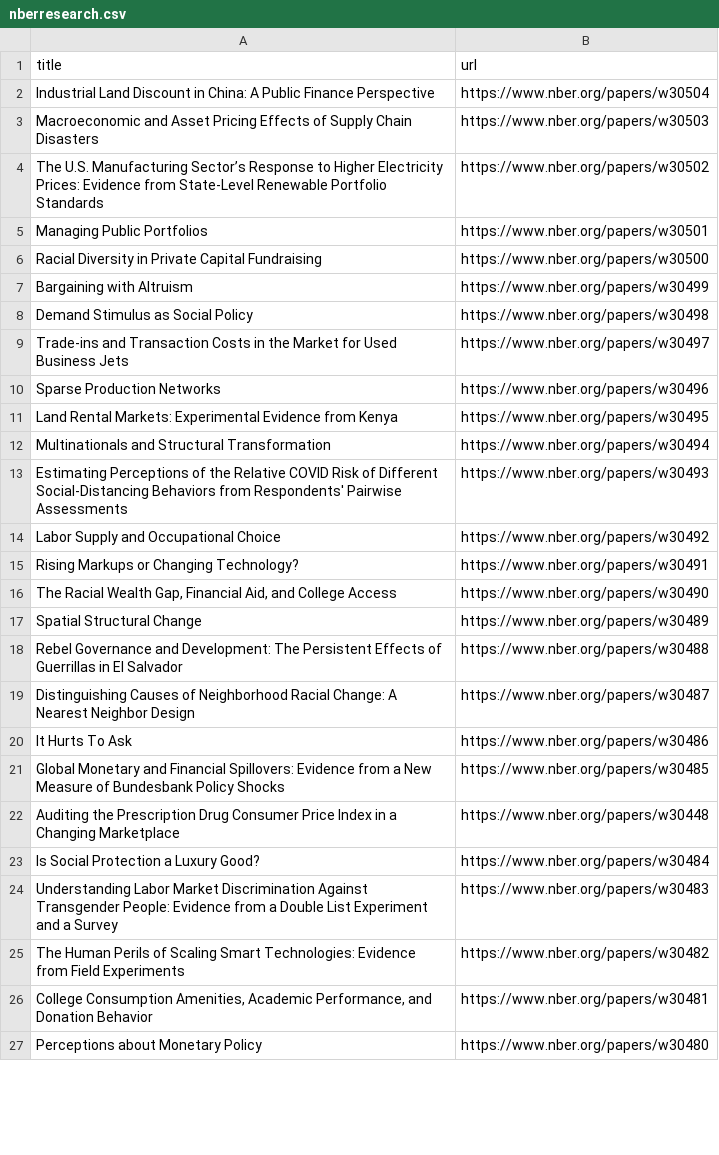
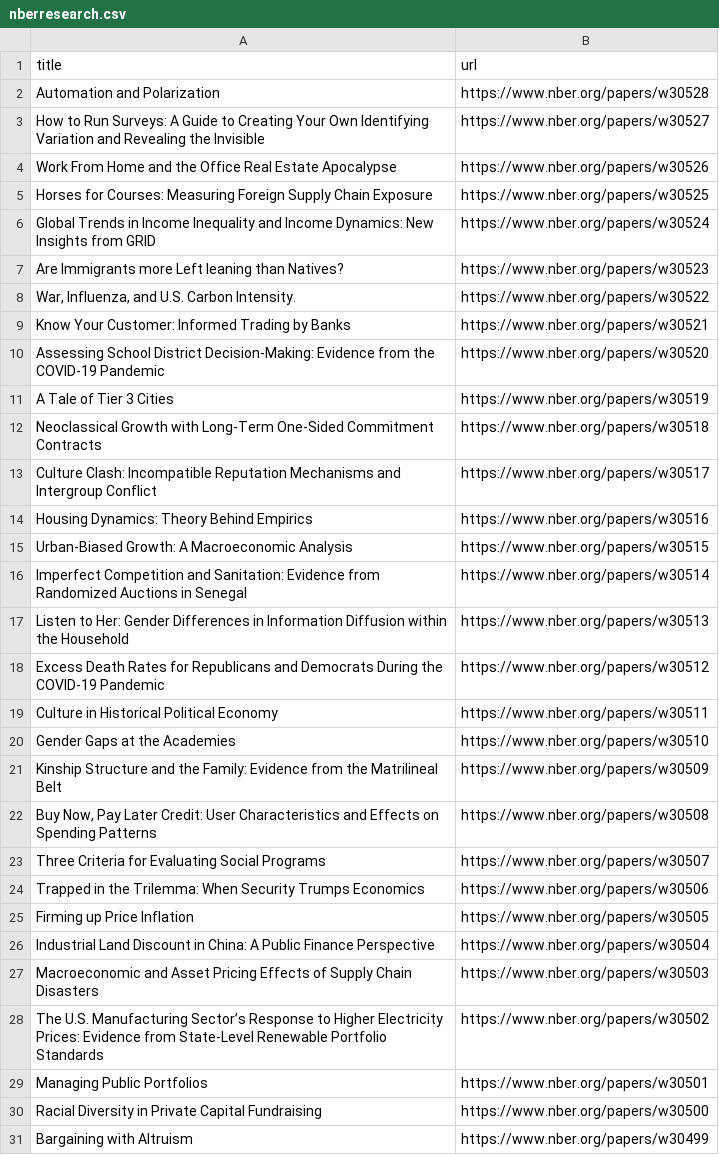
Before and after one commit to tengj98/NBER-auto-scraper, a CSV file: nberresearch.csv, drawn as a sheet; only a part is shown; the shorter side is filled out with more unchanged rows; the diff covers the shown part only; the diff names each change by its address in the sheet, - before the commit and + after, or states it on an @@ line.

```diff
--- a/nberresearch.csv
+++ b/nberresearch.csv
+row 2: Automation and Polarization | https://www.nber.org/papers/w30528
+row 3: How to Run Surveys: A Guide to Creating Your Own Identifying Variation and Revealing the Invisible | https://www.nber.org/papers/w30527
+row 4: Work From Home and the Office Real Estate Apocalypse | https://www.nber.org/papers/w30526
+row 5: Horses for Courses: Measuring Foreign Supply Chain Exposure | https://www.nber.org/papers/w30525
+row 6: Global Trends in Income Inequality and Income Dynamics: New Insights from GRID | https://www.nber.org/papers/w30524
+row 7: Are Immigrants more Left leaning than Natives? | https://www.nber.org/papers/w30523
+row 8: War, Influenza, and U.S. Carbon Intensity. | https://www.nber.org/papers/w30522
+row 9: Know Your Customer: Informed Trading by Banks | https://www.nber.org/papers/w30521
+row 10: Assessing School District Decision-Making: Evidence from the COVID-19 Pandemic | https://www.nber.org/papers/w30520
+row 11: A Tale of Tier 3 Cities | https://www.nber.org/papers/w30519
+row 12: Neoclassical Growth with Long-Term One-Sided Commitment Contracts | https://www.nber.org/papers/w30518
+row 13: Culture Clash: Incompatible Reputation Mechanisms and Intergroup Conflict | https://www.nber.org/papers/w30517
+row 14: Housing Dynamics: Theory Behind Empirics | https://www.nber.org/papers/w30516
+row 15: Urban-Biased Growth: A Macroeconomic Analysis | https://www.nber.org/papers/w30515
+row 16: Imperfect Competition and Sanitation: Evidence from Randomized Auctions in Senegal | https://www.nber.org/papers/w30514
+row 17: Listen to Her: Gender Differences in Information Diffusion within the Household | https://www.nber.org/papers/w30513
+row 18: Excess Death Rates for Republicans and Democrats During the COVID-19 Pandemic | https://www.nber.org/papers/w30512
+row 19: Culture in Historical Political Economy | https://www.nber.org/papers/w30511
+row 20: Gender Gaps at the Academies | https://www.nber.org/papers/w30510
+row 21: Kinship Structure and the Family: Evidence from the Matrilineal Belt | https://www.nber.org/papers/w30509
+row 22: Buy Now, Pay Later Credit: User Characteristics and Effects on Spending Patterns | https://www.nber.org/papers/w30508
+row 23: Three Criteria for Evaluating Social Programs | https://www.nber.org/papers/w30507
+row 24: Trapped in the Trilemma: When Security Trumps Economics | https://www.nber.org/papers/w30506
+row 25: Firming up Price Inflation | https://www.nber.org/papers/w30505
```
Also changed, not shown: 24 removed rows elsewhere in this file.
